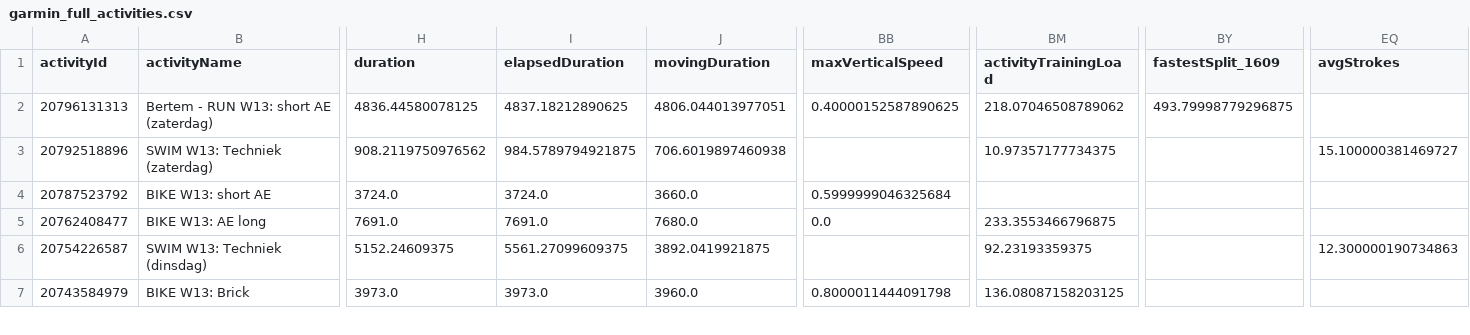
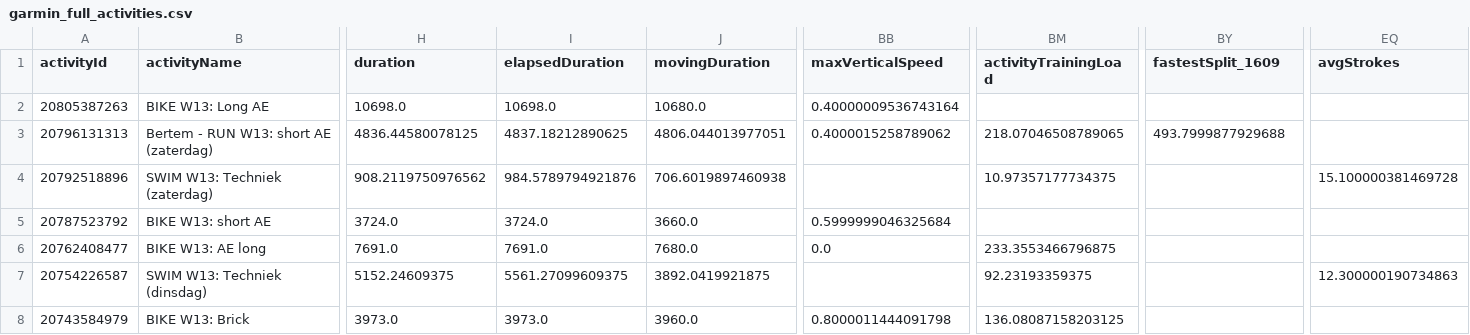
Before and after one commit to Goofy2001/TriathlonDashboard, a CSV file: garmin_full_activities.csv, drawn as a sheet; only a part is shown, gaps mark what is left out; addresses are those after the commit; rows hold the shown columns only; the diff names each change by its address in the sheet, - before the commit and + after, or states it on an @@ line.

```diff
--- a/garmin_full_activities.csv
+++ b/garmin_full_activities.csv
+row 2: 20805387263 | BIKE W13: Long AE | 10698.0 | 10698.0 | 10680.0 | 0.40000009536743164
-BB3 (maxVerticalSpeed): 0.40000152587890625
+BB3 (maxVerticalSpeed): 0.4000015258789062
-BM3 (activityTrainingLoad): 218.07046508789062
+BM3 (activityTrainingLoad): 218.07046508789065
-BY3 (fastestSplit_1609): 493.79998779296875
+BY3 (fastestSplit_1609): 493.7999877929688
-I4 (elapsedDuration): 984.5789794921875
+I4 (elapsedDuration): 984.5789794921876
-EQ4 (avgStrokes): 15.100000381469727
+EQ4 (avgStrokes): 15.100000381469728
```
Also changed, not shown: garmin_activities.csv, garmin_metrics_log.csv, 1 other file.
